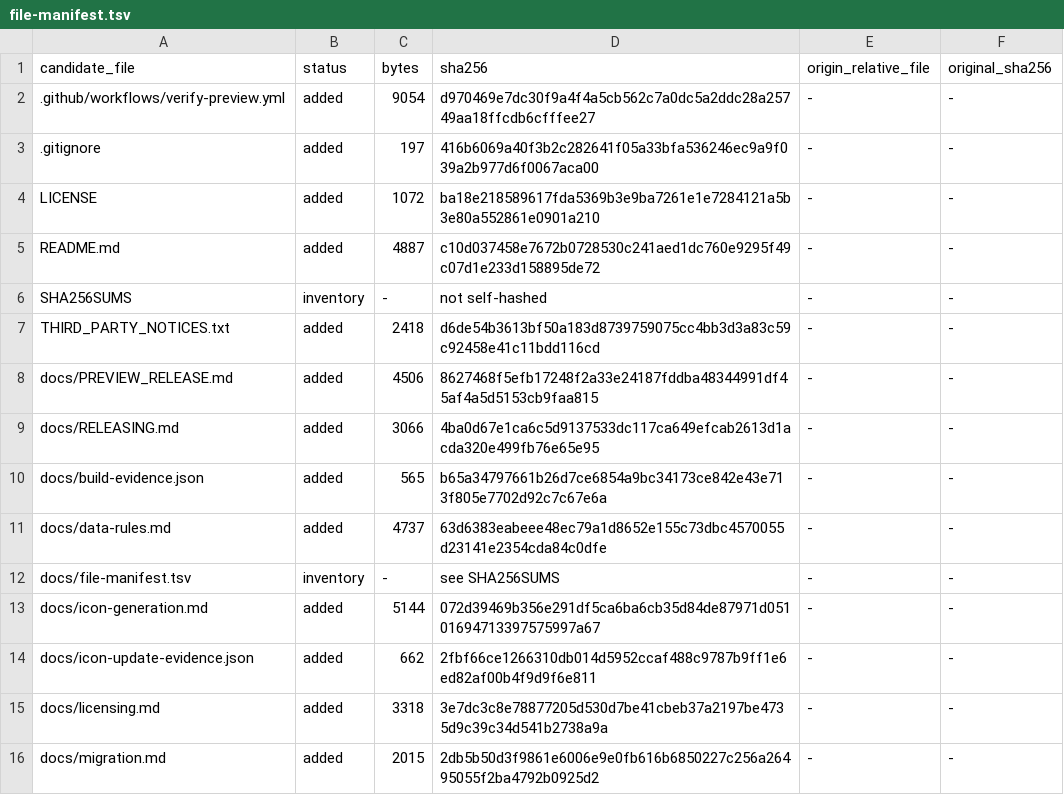
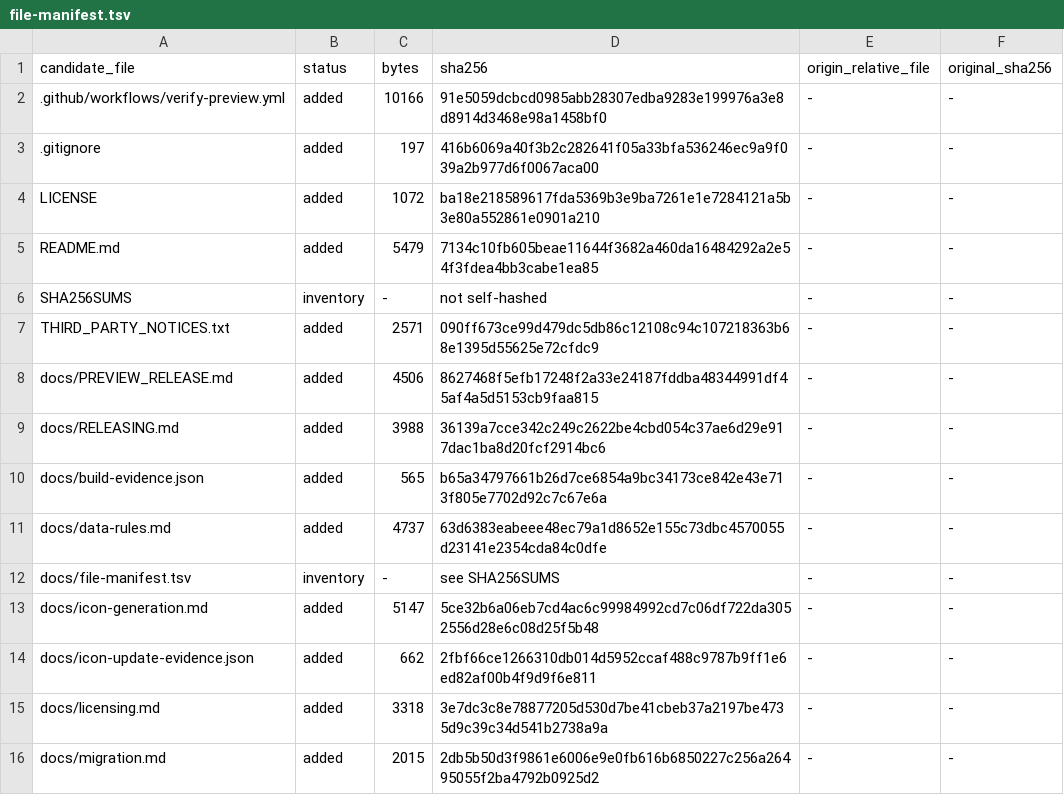
Before and after one commit to muyuzy123-pixel/json-dictionary-editor, a TSV file: docs/file-manifest.tsv, drawn as a sheet; only a part is shown; the diff covers the shown part only.

```diff
--- a/docs/file-manifest.tsv
+++ b/docs/file-manifest.tsv
@@ -1,10 +1,10 @@
 candidate_file	status	bytes	sha256	origin_relative_file	original_sha256
-.github/workflows/verify-preview.yml	added	9054	d970469e7dc30f9a4f4a5cb562c7a0dc5a2ddc28a25749aa18ffcdb6cfffee27	-	-
+.github/workflows/verify-preview.yml	added	10166	91e5059dcbcd0985abb28307edba9283e199976a3e8d8914d3468e98a1458bf0	-	-
 .gitignore	added	197	416b6069a40f3b2c282641f05a33bfa536246ec9a9f039a2b977d6f0067aca00	-	-
 LICENSE	added	1072	ba18e218589617fda5369b3e9ba7261e1e7284121a5b3e80a552861e0901a210	-	-
-README.md	added	4887	c10d037458e7672b0728530c241aed1dc760e9295f49c07d1e233d158895de72	-	-
+README.md	added	5479	7134c10fb605beae11644f3682a460da16484292a2e54f3fdea4bb3cabe1ea85	-	-
 SHA256SUMS	inventory	-	not self-hashed	-	-
-THIRD_PARTY_NOTICES.txt	added	2418	d6de54b3613bf50a183d8739759075cc4bb3d3a83c59c92458e41c11bdd116cd	-	-
+THIRD_PARTY_NOTICES.txt	added	2571	090ff673ce99d479dc5db86c12108c94c107218363b68e1395d55625e72cfdc9	-	-
 docs/PREVIEW_RELEASE.md	added	4506	8627468f5efb17248f2a33e24187fddba48344991df45af4a5d5153cb9faa815	-	-
-docs/RELEASING.md	added	3066	4ba0d67e1ca6c5d9137533dc117ca649efcab2613d1acda320e499fb76e65e95	-	-
+docs/RELEASING.md	added	3988	36139a7cce342c249c2622be4cbd054c37ae6d29e917dac1ba8d20fcf2914bc6	-	-
 docs/build-evidence.json	added	565	b65a34797661b26d7ce6854a9bc34173ce842e43e713f805e7702d92c7c67e6a	-	-
@@ -12,3 +12,3 @@ docs/data-rules.md	added	4737	63d6383eabeee48ec79a1d8652e155c73dbc4570055d23141e
 docs/file-manifest.tsv	inventory	-	see SHA256SUMS	-	-
-docs/icon-generation.md	added	5144	072d39469b356e291df5ca6ba6cb35d84de87971d05101694713397575997a67	-	-
+docs/icon-generation.md	added	5147	5ce32b6a06eb7cd4ac6c99984992cd7c06df722da3052556d28e6c08d25f5b48	-	-
 docs/icon-update-evidence.json	added	662	2fbf66ce1266310db014d5952ccaf488c9787b9ff1e6ed82af00b4f9d9f6e811	-	-
```
Also changed, not shown: 17 added rows and 82 edited cells elsewhere in this file, 56 other files.
